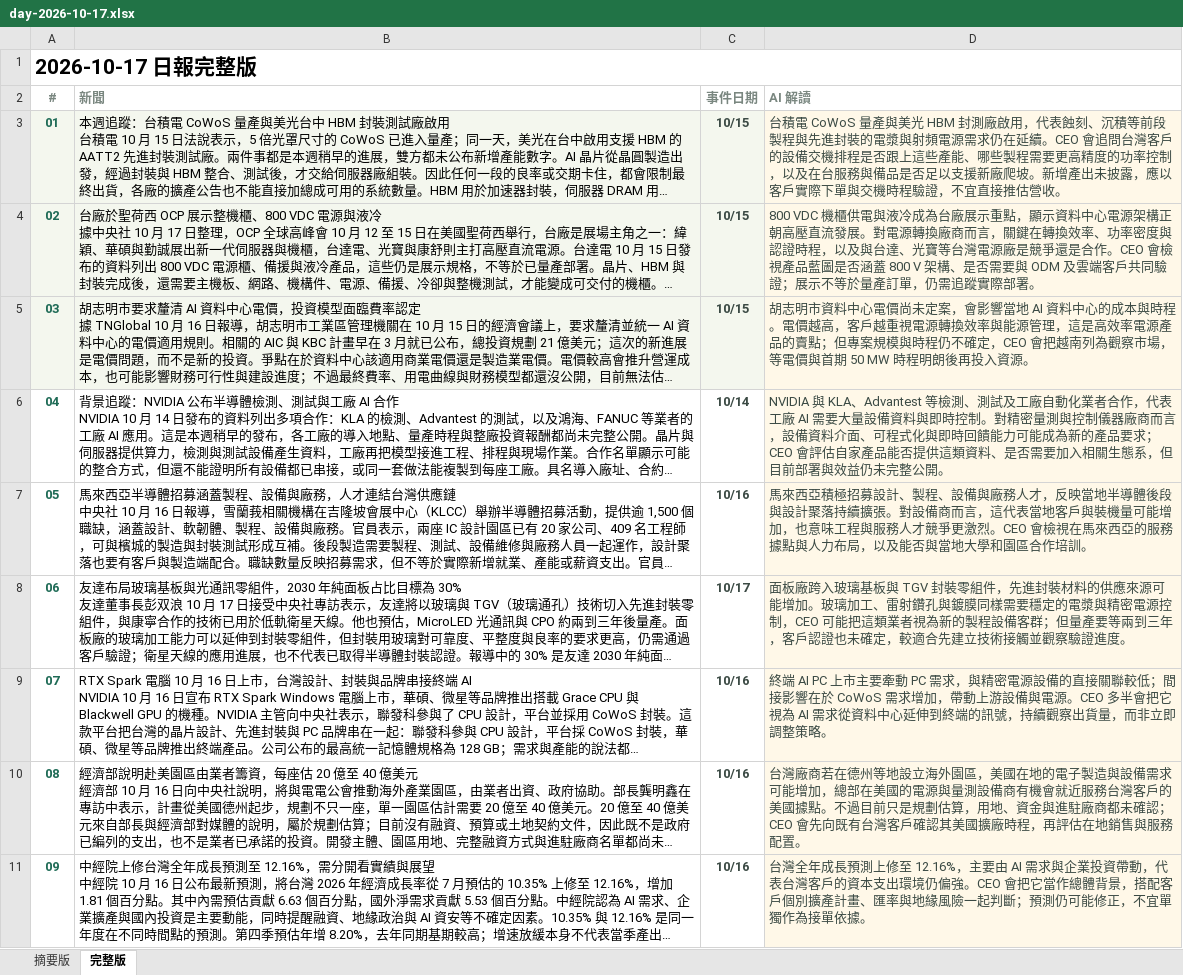
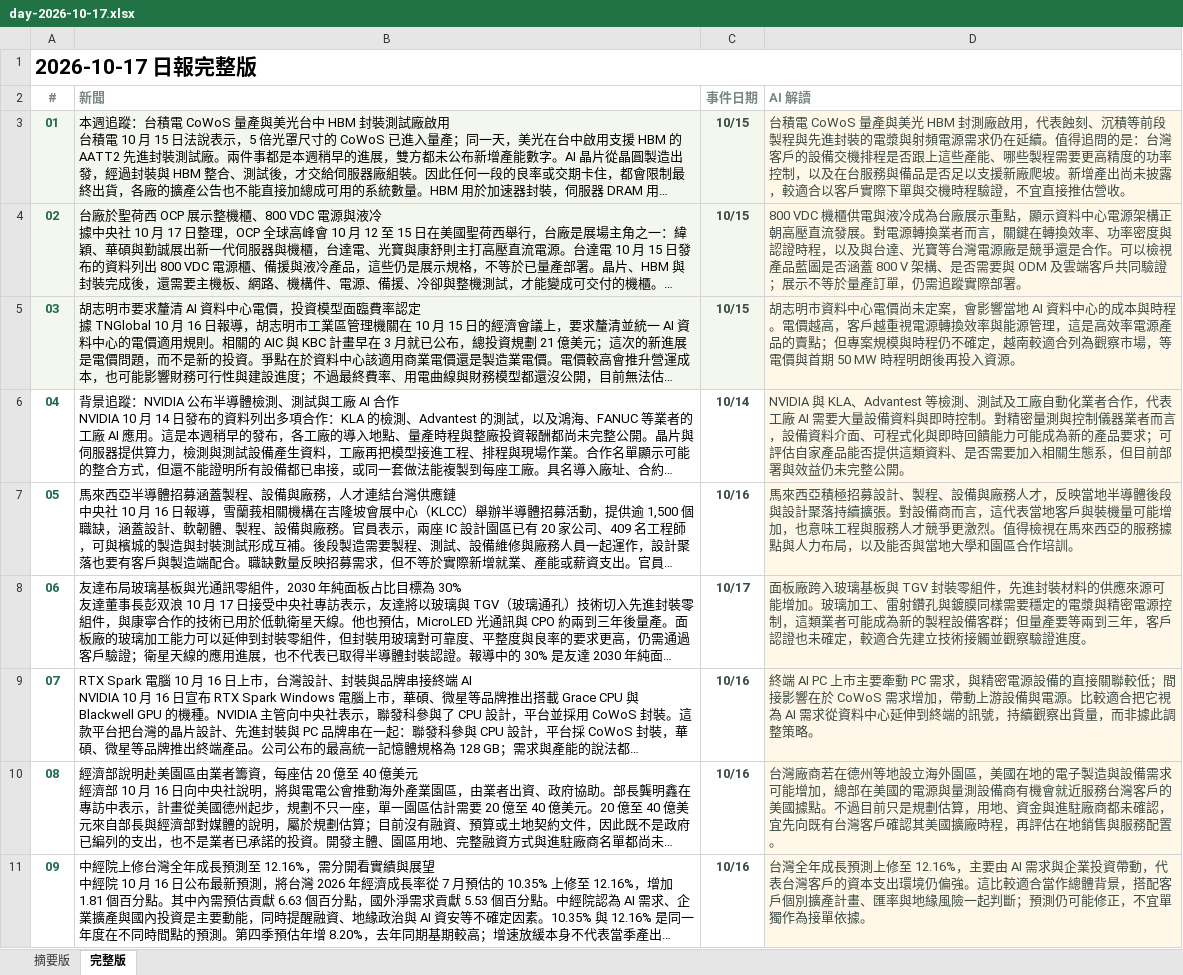
Before and after one commit to aiwlulu/daily-brief-site, an Excel workbook: docs/exports/day-2026-10-17.xlsx, sheet 完整版, drawn as a sheet; long unchanged cells end in …; values as stored, in another font and other column widths than the file's, no borders; the diff names each change by its address in the sheet, - before the commit and + after, or states it on an @@ line.

```diff
--- a/docs/exports/day-2026-10-17.xlsx (sheet 完整版)
+++ b/docs/exports/day-2026-10-17.xlsx (sheet 完整版)
-D3 (AI 解讀): …在延續。CEO 會追問台灣客戶的設備交機排程是否跟上這些產能、哪些製程需要更高精度的功率控制，以及在台服務與備品是否足以支援新廠爬坡。新增產出未披露，應以客戶實…
+D3 (AI 解讀): …在延續。值得追問的是：台灣客戶的設備交機排程是否跟上這些產能、哪些製程需要更高精度的功率控制，以及在台服務與備品是否足以支援新廠爬坡。新增產出尚未披露，較適合以客戶實…
-D4 (AI 解讀): …電源轉換廠商而言，關鍵在轉換效率、功率密度與認證時程，以及與台達、光寶等台灣電源廠是競爭還是合作。CEO 會檢視產品…
+D4 (AI 解讀): …電源轉換業者而言，關鍵在轉換效率、功率密度與認證時程，以及與台達、光寶等台灣電源廠是競爭還是合作。可以檢視產品…
-D5 (AI 解讀): …不確定，CEO 會把越南列為觀察…
+D5 (AI 解讀): …不確定，越南較適合列為觀察…
-D6 (AI 解讀): …控制儀器廠商而言，設備資料介面、可程式化與即時回饋能力可能成為新的產品要求；CEO 會評估自家…
+D6 (AI 解讀): …控制儀器業者而言，設備資料介面、可程式化與即時回饋能力可能成為新的產品要求；可評估自家…
-D7 (AI 解讀): …更激烈。CEO 會檢視在馬…
+D7 (AI 解讀): …更激烈。值得檢視在馬…
-D8 (AI 解讀): …源控制，CEO 可能把這類業者視為新的製…
+D8 (AI 解讀): …源控制，這類業者可能成為新的製…
-D9 (AI 解讀): …與電源。CEO 多半會把它視為 AI 需求從資料中心延伸到終端的訊號，持續觀察出貨量，而非立即調整策略…
+D9 (AI 解讀): …與電源。比較適合把它視為 AI 需求從資料中心延伸到終端的訊號，持續觀察出貨量，而非據此調整策略…
-D10 (AI 解讀): …都未確認；CEO 會先向既有…
+D10 (AI 解讀): …都未確認，宜先向既有…
-D11 (AI 解讀): …仍偏強。CEO 會把它當作總體…
+D11 (AI 解讀): …仍偏強。這比較適合當作總體…
```
Also changed, not shown: docs/exports/day-2026-10-17-en.xlsx, docs/exports/events-2026-10-17-en.xlsx, 7 other files.
